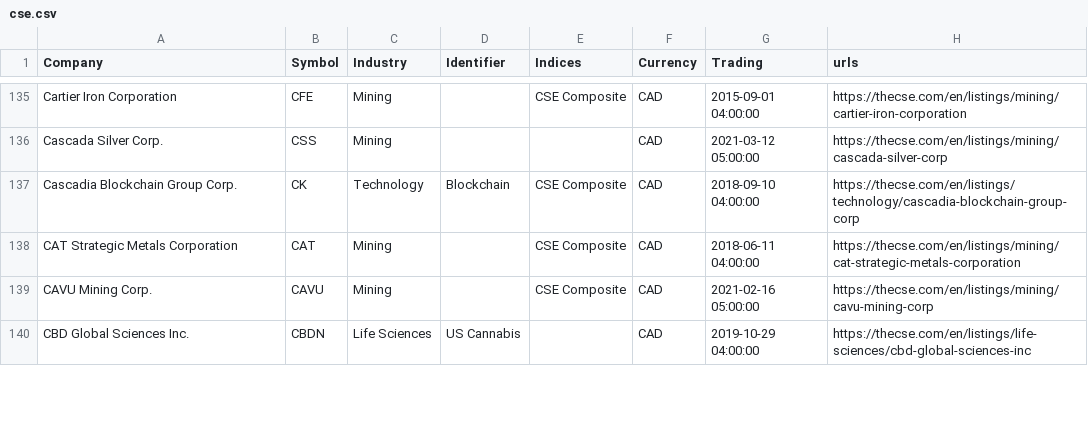
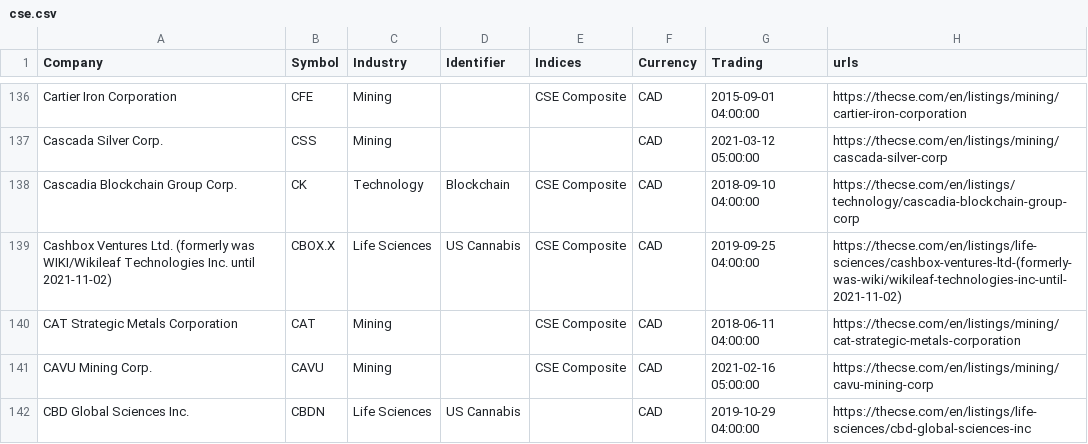
Before and after one commit to FriendlyUser/cad_tickers_list, a CSV file: static/latest/cse.csv, drawn as a sheet; only a part is shown, gaps mark what is left out; the diff covers the shown part only; the diff names each change by its address in the sheet, - before the commit and + after, or states it on an @@ line.

```diff
--- a/static/latest/cse.csv
+++ b/static/latest/cse.csv
+row 139: Cashbox Ventures Ltd. (formerly was WIKI/Wikileaf Technologies Inc. until 2021-11-02) | CBOX.X | Life Sciences | US Cannabis | CSE Composite | CAD | 2019-09-25 04:00:00 | https://thecse.com/en/listings/life-sciences/cashbox-ventures-ltd-(formerly-was-wiki/wikileaf-technologies-inc-until-2021-11-02)
```
Also changed, not shown: 10 added rows, 7 removed rows, 1 moved row and 17 edited cells elsewhere in this file, 2 other files.
